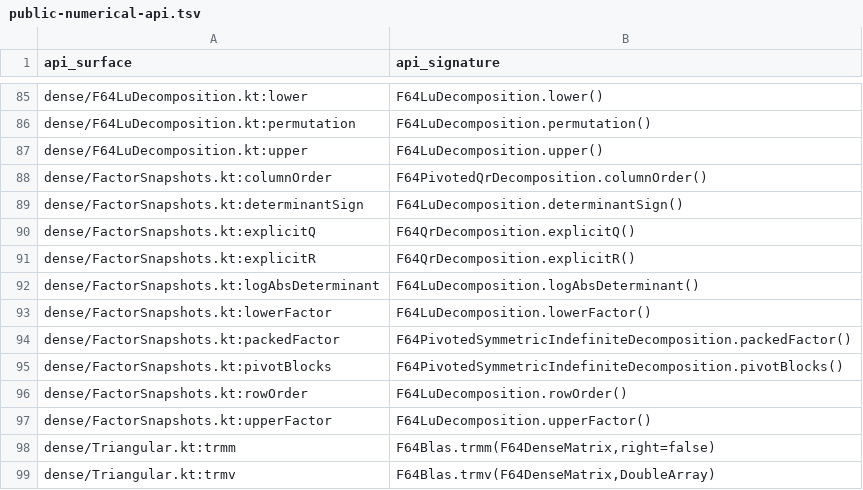
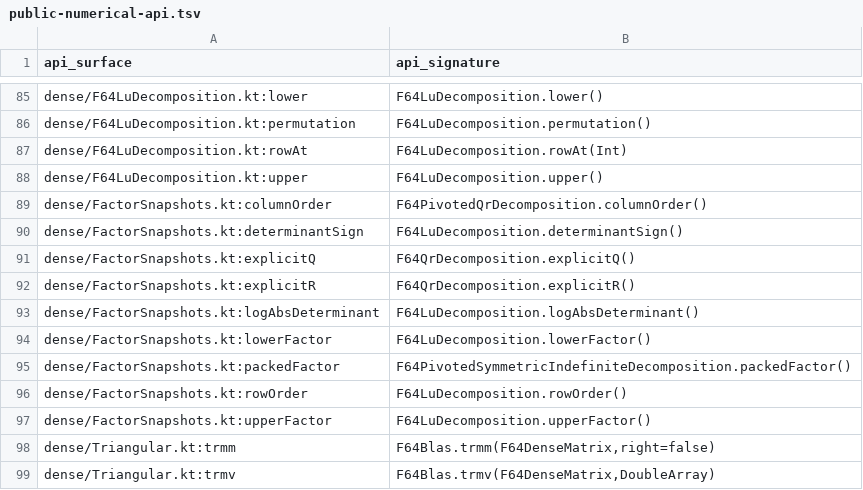
Before and after one commit to Eignex/koblas, a TSV file: koblas-bench/public-numerical-api.tsv, drawn as a sheet; only a part is shown, gaps mark what is left out; removed rows and columns are numbered as before the commit, all else as after; the diff names each change by its address in the sheet, - before the commit and + after, or states it on an @@ line.

Commit message:
fix: cover rowAt and drop the stale pivotBlocks entry in the benchmark inventory

```diff
--- a/koblas-bench/public-numerical-api.tsv
+++ b/koblas-bench/public-numerical-api.tsv
+row 87: dense/F64LuDecomposition.kt:rowAt | F64LuDecomposition.rowAt(Int)
-row 95: dense/FactorSnapshots.kt:pivotBlocks | F64PivotedSymmetricIndefiniteDecomposition.pivotBlocks()
```
Also changed, not shown: koblas-bench/benchmark-coverage.tsv.
